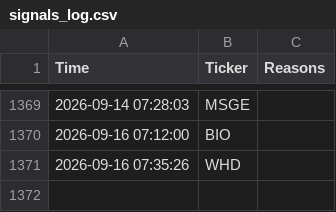
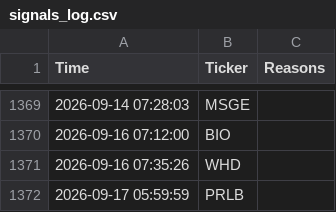
Before and after one commit to shakedazaria/stock-script-render, a CSV file: scanner_state/signals_log.csv, drawn as a sheet; only a part is shown, gaps mark what is left out; the diff names each change by its address in the sheet, - before the commit and + after, or states it on an @@ line.

```diff
--- a/scanner_state/signals_log.csv
+++ b/scanner_state/signals_log.csv
+row 1372: 2026-09-17 05:59:59 | PRLB
```
Also changed, not shown: scanner_state/performance_log.csv, 8 other files.
